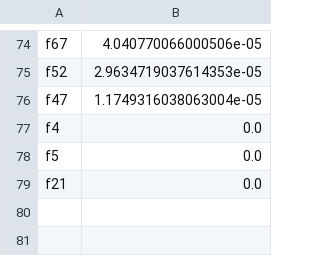
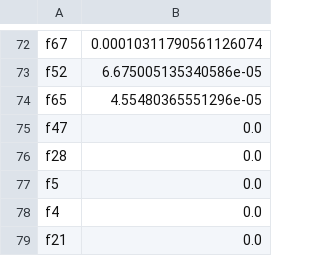
Before and after one commit to Kerry-Clarke/ba590_capstone, a CSV file: feature_imp/tweaked_mm_tt_dt.csv, drawn as a sheet; only a part is shown, gaps mark what is left out; addresses are those after the commit; the diff covers the shown part only; the diff names each change by its address in the sheet, - before the commit and + after, or states it on an @@ line.

```diff
--- a/feature_imp/tweaked_mm_tt_dt.csv
+++ b/feature_imp/tweaked_mm_tt_dt.csv
-B72: 4.040770066000506e-05
+B72: 0.00010311790561126074
-B73: 2.9634719037614353e-05
+B73: 6.675005135340586e-05
+row 74: f65 | 4.55480365551296e-05
-B75: 1.1749316038063004e-05
+B75: 0.0
+row 76: f28 | 0.0
@@ row 78 moved to row 77: f5 @@
```
Also changed, not shown: 33 added rows, 35 removed rows and 37 edited cells elsewhere in this file, feature_imp/sw_tt_ada.csv, feature_imp/sw_tt_xgb.csv, 10 other files.
